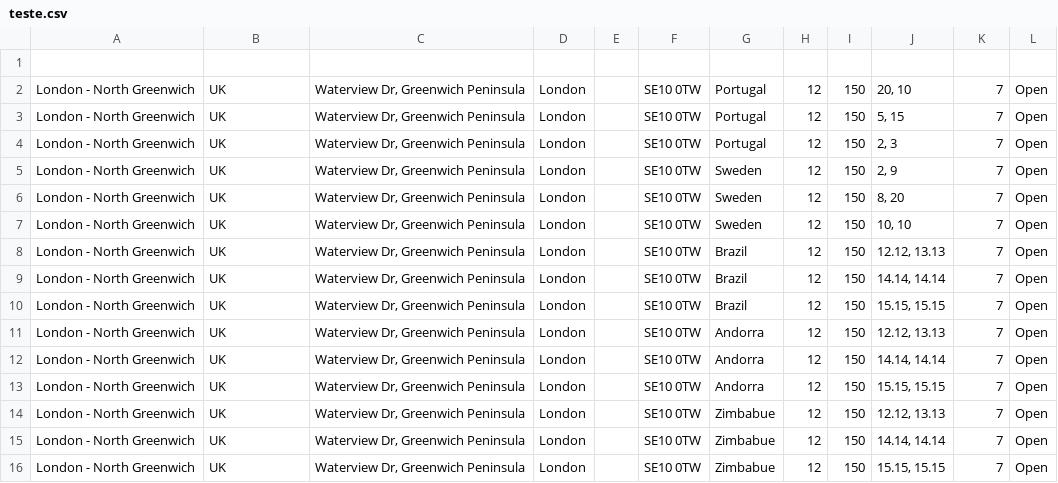
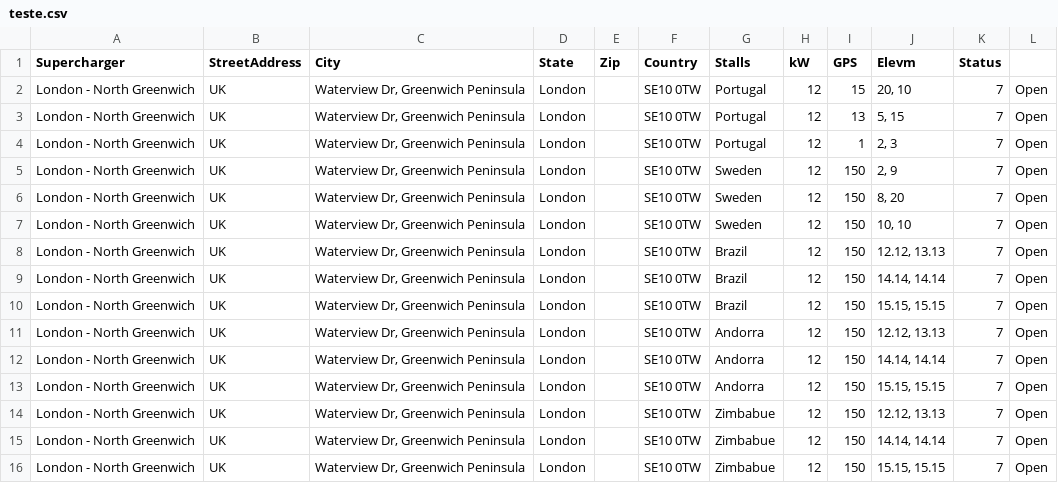
Before and after one commit to 1211656/ESINF, a CSV file: teste.csv, drawn as a sheet.

```diff
--- a/teste.csv
+++ b/teste.csv
@@ -1,5 +1,5 @@
-
-London - North Greenwich, UK,"Waterview Dr, Greenwich Peninsula",London,,SE10 0TW,Portugal,12,150,"20, 10",7,Open
-London - North Greenwich, UK,"Waterview Dr, Greenwich Peninsula",London,,SE10 0TW,Portugal  ,12,150,"5, 15",7,Open
-London - North Greenwich, UK,"Waterview Dr, Greenwich Peninsula",London,,SE10 0TW,Portugal,12,150,"2, 3",7,Open
+Supercharger,StreetAddress,City,State,Zip,Country,Stalls,kW,GPS,Elevm,Status
+London - North Greenwich, UK,"Waterview Dr, Greenwich Peninsula",London,,SE10 0TW,Portugal,12,15,"20, 10",7,Open
+London - North Greenwich, UK,"Waterview Dr, Greenwich Peninsula",London,,SE10 0TW,Portugal,12,13,"5, 15",7,Open
+London - North Greenwich, UK,"Waterview Dr, Greenwich Peninsula",London,,SE10 0TW,Portugal,12,1,"2, 3",7,Open
 London - North Greenwich, UK,"Waterview Dr, Greenwich Peninsula",London,,SE10 0TW,Sweden,12,150,"2, 9",7,Open
```
Also changed, not shown: 12 other files.
